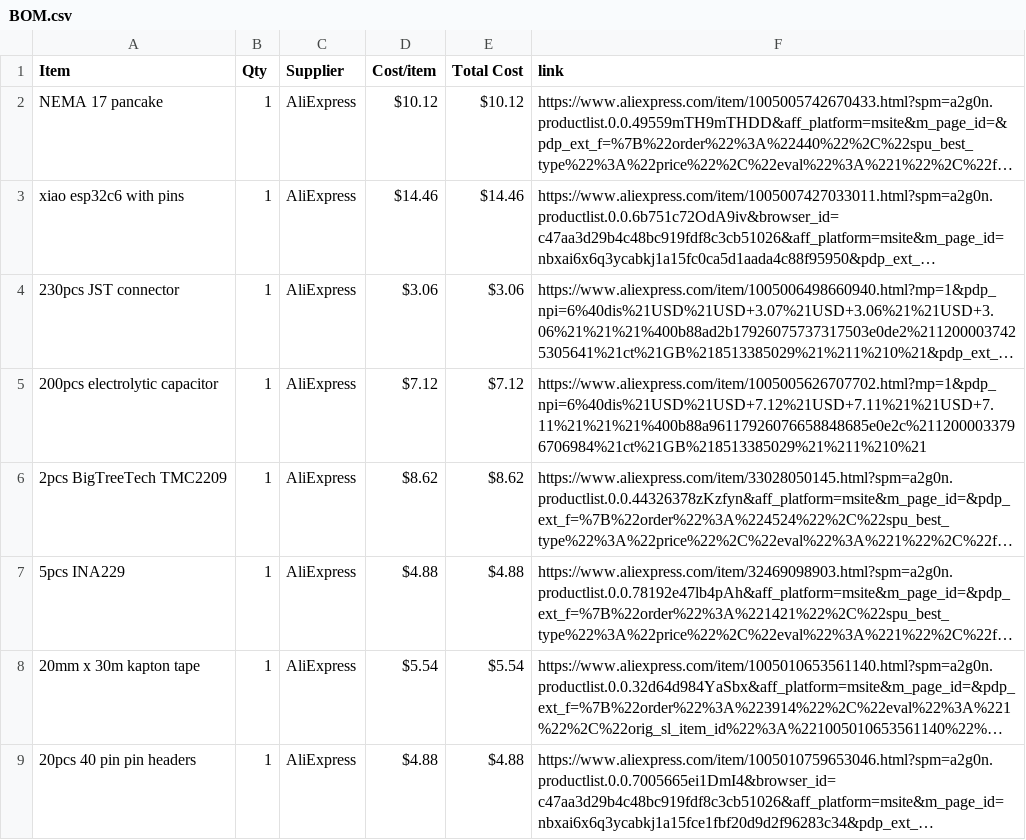
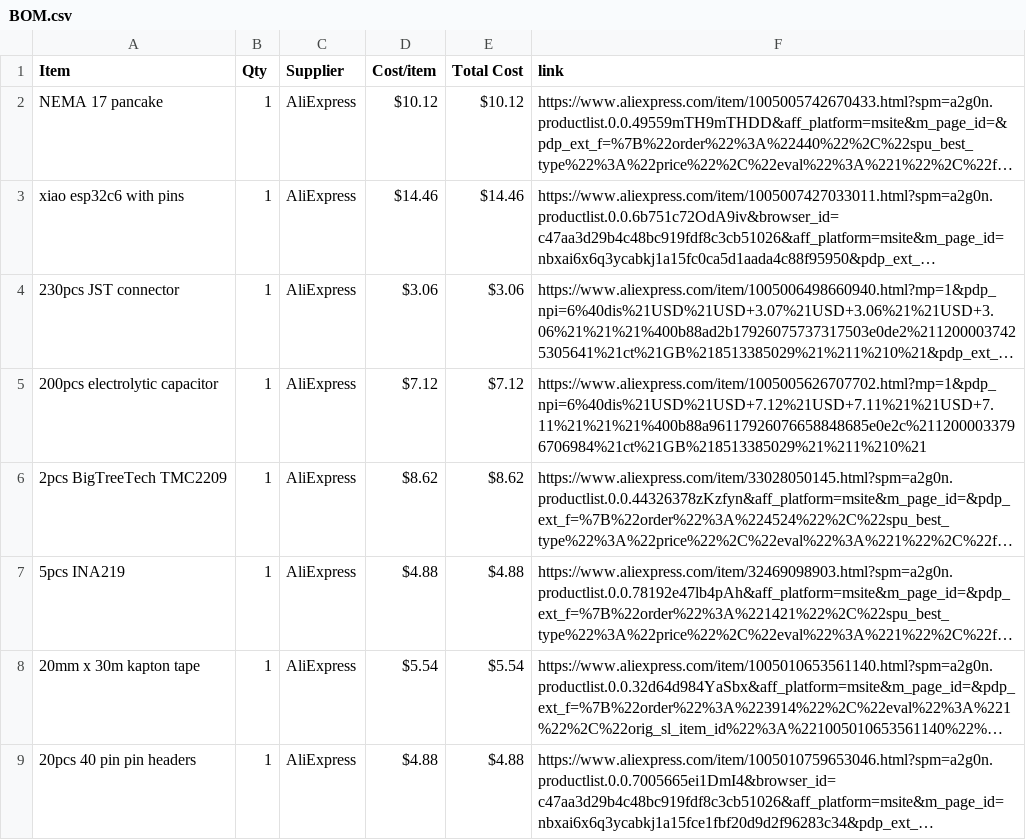
Before and after one commit to gwoolger/Curtain-Opener-PCB, a CSV file: BOM.csv, drawn as a sheet; only a part is shown; long unchanged cells end in …; the diff names each change by its address in the sheet, - before the commit and + after, or states it on an @@ line.

Commit message:
Fixed ina219 typo

```diff
--- a/BOM.csv
+++ b/BOM.csv
-A7 (Item): 5pcs INA229
+A7 (Item): 5pcs INA219
```
